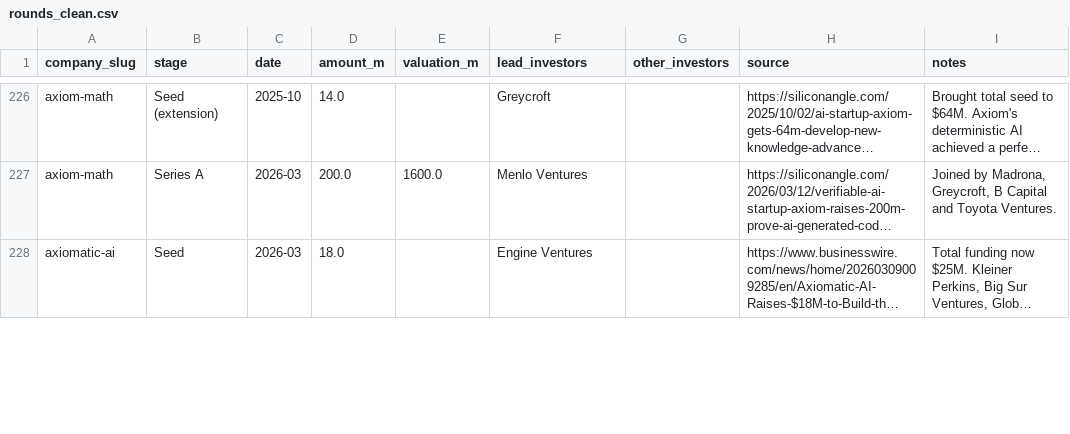
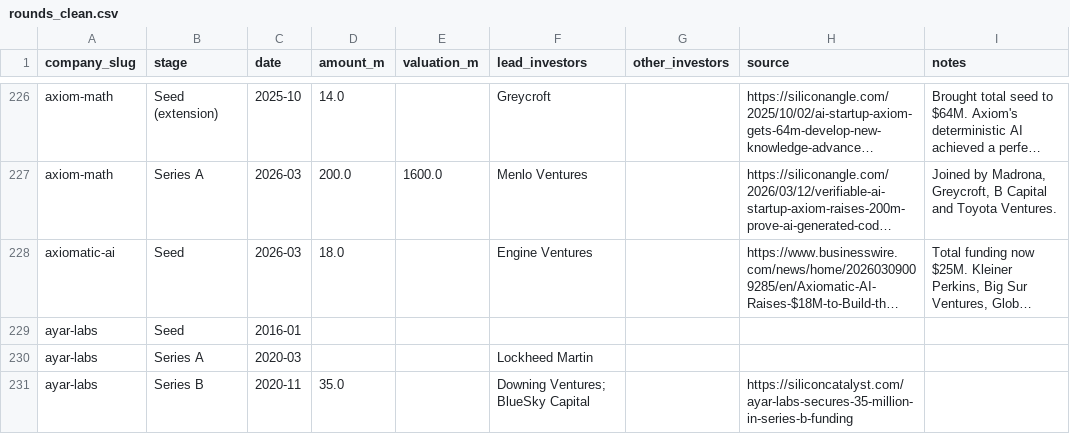
Before and after one commit to SoujiOkita98/AI-100-Lab, a CSV file: exports/rounds_clean.csv, drawn as a sheet; only a part is shown, gaps mark what is left out; long unchanged cells end in …; the diff covers the shown part only; the diff names each change by its address in the sheet, - before the commit and + after, or states it on an @@ line.

```diff
--- a/exports/rounds_clean.csv
+++ b/exports/rounds_clean.csv
+row 229: ayar-labs | Seed | 2016-01
+row 230: ayar-labs | Series A | 2020-03 |  |  | Lockheed Martin
+row 231: ayar-labs | Series B | 2020-11 | 35.0 |  | Downing Ventures; BlueSky Capital |  | https://siliconcatalyst.com/ayar-labs-secures-35-million-in-series-b-funding
```
Also changed, not shown: 21 added rows and 16 edited cells elsewhere in this file, exports/companies_clean.csv, exports/founders_clean.csv, 36 other files.
